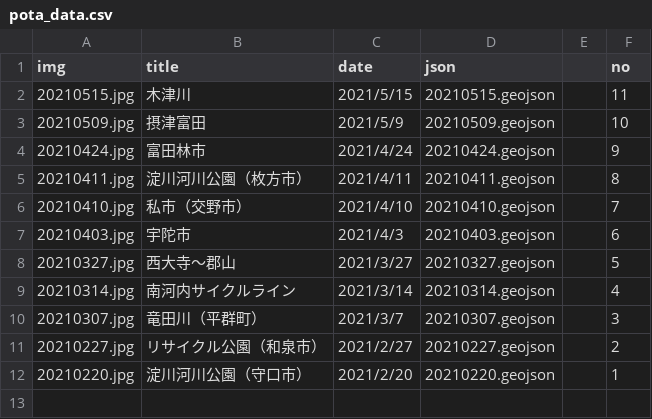
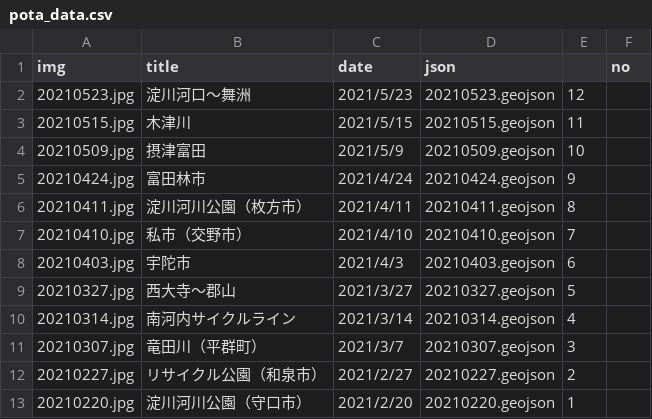
Before and after one commit to termat/potaling, a CSV file: public/pota_data.csv, drawn as a sheet.

```diff
--- a/public/pota_data.csv
+++ b/public/pota_data.csv
@@ -1,12 +1,13 @@
 img,title,date,json,,no
-20210515.jpg,木津川,2021/5/15,20210515.geojson,,11
-20210509.jpg,摂津富田,2021/5/9,20210509.geojson,,10
-20210424.jpg,富田林市,2021/4/24,20210424.geojson,,9
-20210411.jpg,淀川河川公園（枚方市）,2021/4/11,20210411.geojson,,8
-20210410.jpg,私市（交野市）,2021/4/10,20210410.geojson,,7
-20210403.jpg,宇陀市,2021/4/3,20210403.geojson,,6
-20210327.jpg,西大寺～郡山,2021/3/27,20210327.geojson,,5
-20210314.jpg,南河内サイクルライン,2021/3/14,20210314.geojson,,4
-20210307.jpg,竜田川（平群町）,2021/3/7,20210307.geojson,,3
-20210227.jpg,リサイクル公園（和泉市）,2021/2/27,20210227.geojson,,2
-20210220.jpg,淀川河川公園（守口市）,2021/2/20,20210220.geojson,,1
+20210523.jpg,淀川河口～舞洲,2021/5/23,20210523.geojson,12
+20210515.jpg,木津川,2021/5/15,20210515.geojson,11
+20210509.jpg,摂津富田,2021/5/9,20210509.geojson,10
+20210424.jpg,富田林市,2021/4/24,20210424.geojson,9
+20210411.jpg,淀川河川公園（枚方市）,2021/4/11,20210411.geojson,8
+20210410.jpg,私市（交野市）,2021/4/10,20210410.geojson,7
+20210403.jpg,宇陀市,2021/4/3,20210403.geojson,6
+20210327.jpg,西大寺～郡山,2021/3/27,20210327.geojson,5
+20210314.jpg,南河内サイクルライン,2021/3/14,20210314.geojson,4
+20210307.jpg,竜田川（平群町）,2021/3/7,20210307.geojson,3
+20210227.jpg,リサイクル公園（和泉市）,2021/2/27,20210227.geojson,2
+20210220.jpg,淀川河川公園（守口市）,2021/2/20,20210220.geojson,1
```
Also changed, not shown: 2 other files.
